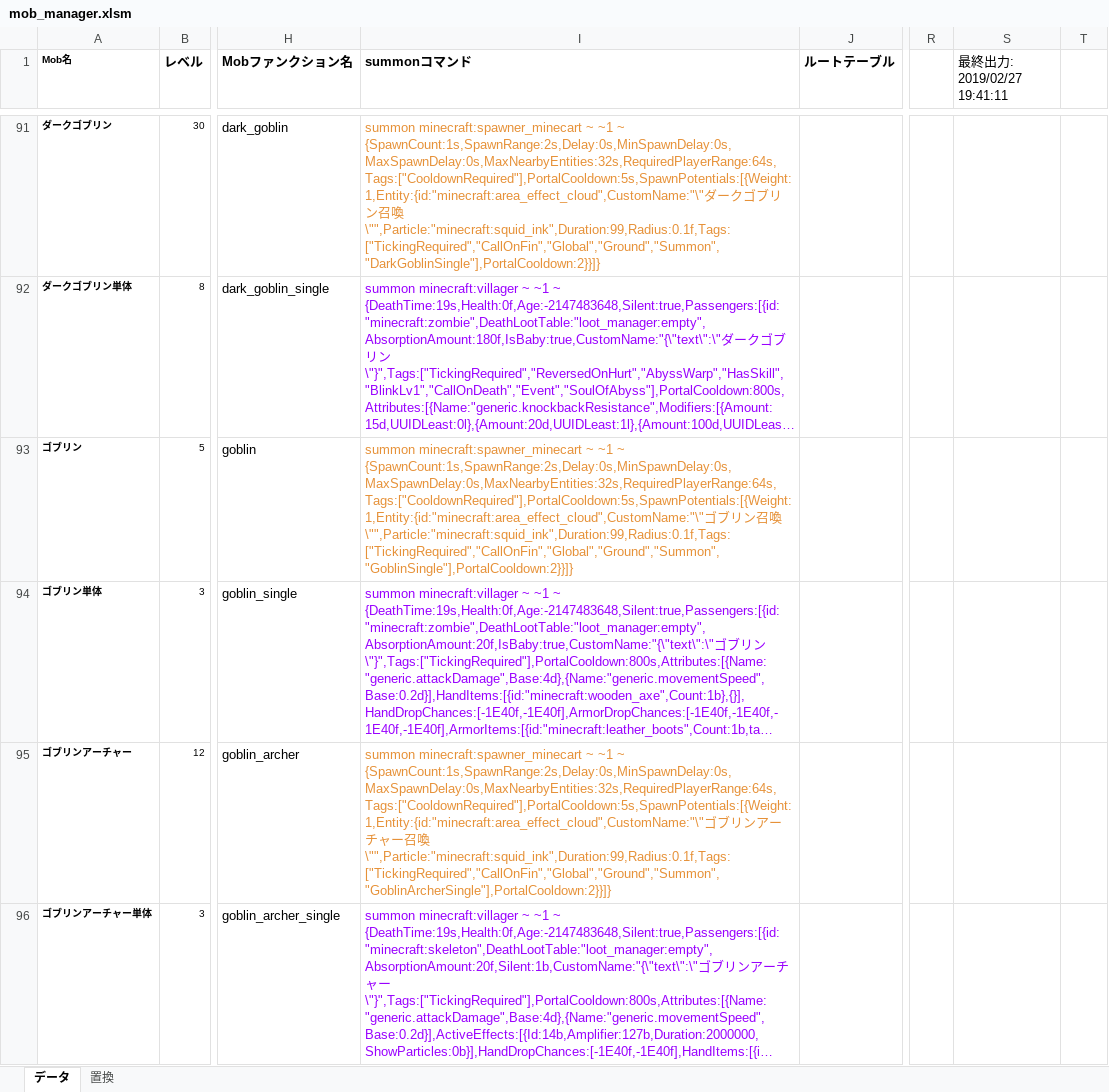
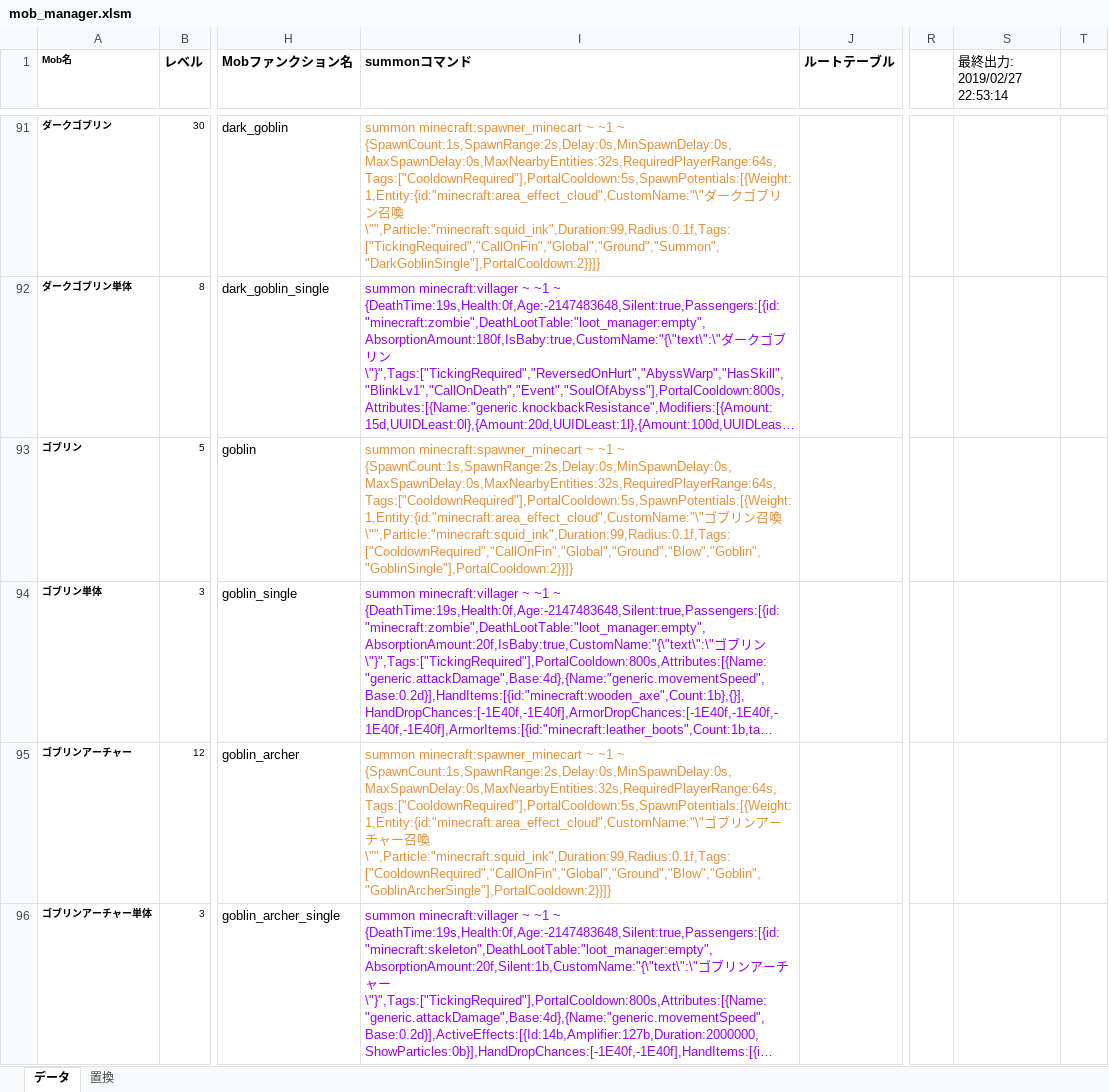
Before and after one commit to TUSB/TheUnusualSkyBlock, an Excel workbook: data/enemy_manager/mob_manager.xlsm, sheet データ, drawn as a sheet; only a part is shown, gaps mark what is left out; long unchanged cells end in …; values as stored, in another font and other column widths than the file's, no borders; charts and pictures not drawn; the diff covers the shown part only; the diff names each change by its address in the sheet, - before the commit and + after, or states it on an @@ line.

```diff
--- a/data/enemy_manager/mob_manager.xlsm (sheet データ)
+++ b/data/enemy_manager/mob_manager.xlsm (sheet データ)
-S1: 最終出力: 2019/02/27 19:41:11
+S1: 最終出力: 2019/02/27 22:53:14
-I93 (summonコマンド): …召喚\"",Particle:"minecraft:squid_ink",Duration:99,Radius:0.1f,Tags:["TickingRequired","CallOnFin","Global","Ground","Summon","GoblinSingle"],PortalCooldown:2}}]}
+I93 (summonコマンド): …召喚\"",Particle:"minecraft:squid_ink",Duration:99,Radius:0.1f,Tags:["CooldownRequired","CallOnFin","Global","Ground","Blow","Goblin","GoblinSingle"],PortalCooldown:2}}]}
-I95 (summonコマンド): …召喚\"",Particle:"minecraft:squid_ink",Duration:99,Radius:0.1f,Tags:["TickingRequired","CallOnFin","Global","Ground","Summon","GoblinArcherSingle"],PortalCooldown:2}}]}
+I95 (summonコマンド): …召喚\"",Particle:"minecraft:squid_ink",Duration:99,Radius:0.1f,Tags:["CooldownRequired","CallOnFin","Global","Ground","Blow","Goblin","GoblinArcherSingle"],PortalCooldown:2}}]}
```
Also changed, not shown: 5 edited cells and cell formats elsewhere in this sheet, 6 other files.
